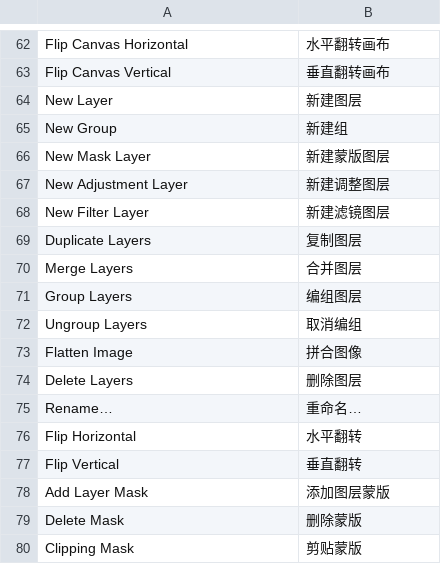
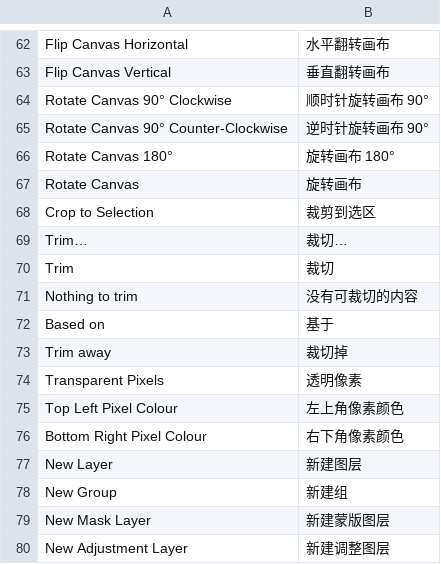
Before and after one commit to jeffory/xuan, a TSV file: assets/locales/zh-CN.tsv, drawn as a sheet; only a part is shown, gaps mark what is left out; the shorter side is filled out with more unchanged rows; the diff names each change by its address in the sheet, - before the commit and + after, or states it on an @@ line.

```diff
--- a/assets/locales/zh-CN.tsv
+++ b/assets/locales/zh-CN.tsv
+row 64: Rotate Canvas 90° Clockwise | 顺时针旋转画布 90°
+row 65: Rotate Canvas 90° Counter-Clockwise | 逆时针旋转画布 90°
+row 66: Rotate Canvas 180° | 旋转画布 180°
+row 67: Rotate Canvas | 旋转画布
+row 68: Crop to Selection | 裁剪到选区
+row 69: Trim… | 裁切…
+row 70: Trim | 裁切
+row 71: Nothing to trim | 没有可裁切的内容
+row 72: Based on | 基于
+row 73: Trim away | 裁切掉
+row 74: Transparent Pixels | 透明像素
+row 75: Top Left Pixel Colour | 左上角像素颜色
+row 76: Bottom Right Pixel Colour | 右下角像素颜色
```
Also changed, not shown: 16 other files.
